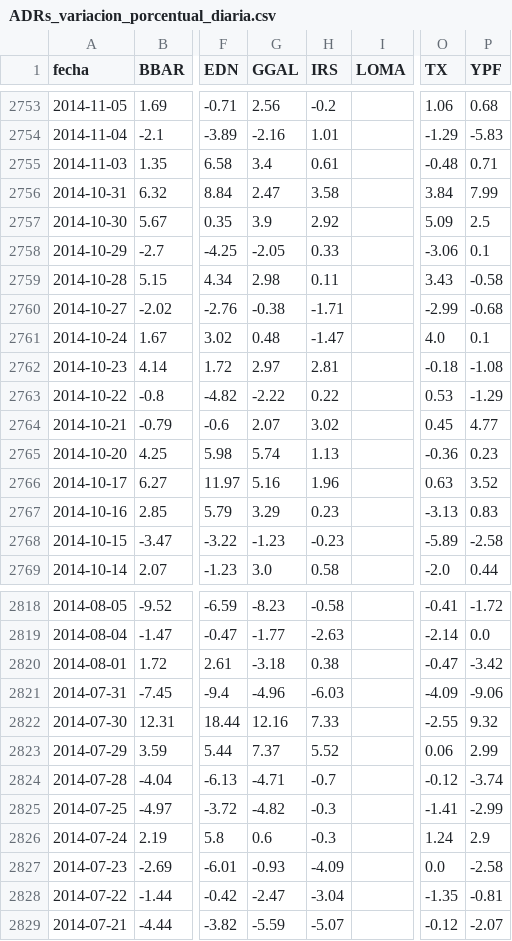
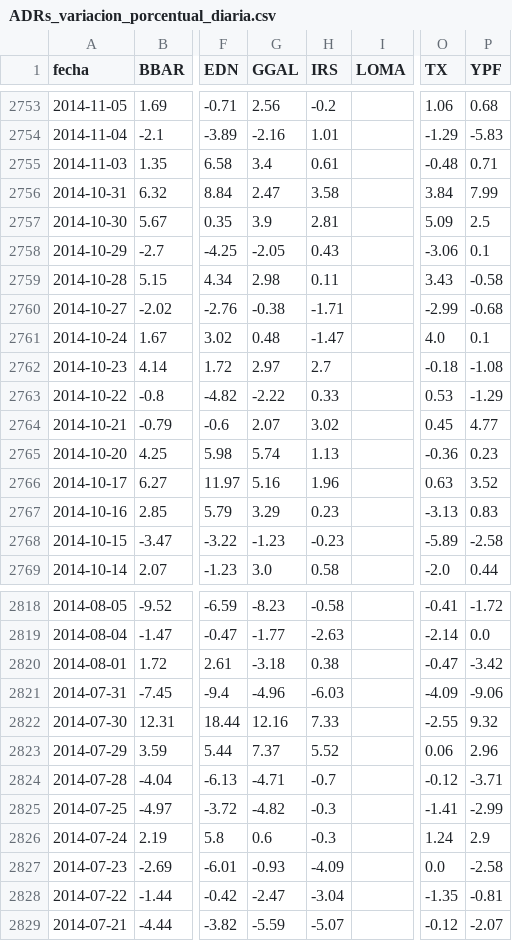
Before and after one commit to jesusrobles824/bases-de-datos, a CSV file: ADRs_variacion_porcentual_diaria.csv, drawn as a sheet; only a part is shown, gaps mark what is left out; the diff names each change by its address in the sheet, - before the commit and + after, or states it on an @@ line.

```diff
--- a/ADRs_variacion_porcentual_diaria.csv
+++ b/ADRs_variacion_porcentual_diaria.csv
-H2757 (IRS): 2.92
+H2757 (IRS): 2.81
-H2758 (IRS): 0.33
+H2758 (IRS): 0.43
-H2762 (IRS): 2.81
+H2762 (IRS): 2.7
-H2763 (IRS): 0.22
+H2763 (IRS): 0.33
-P2823 (YPF): 2.99
+P2823 (YPF): 2.96
-P2824 (YPF): -3.74
+P2824 (YPF): -3.71
```
Also changed, not shown: ADRs_Precios.csv.
